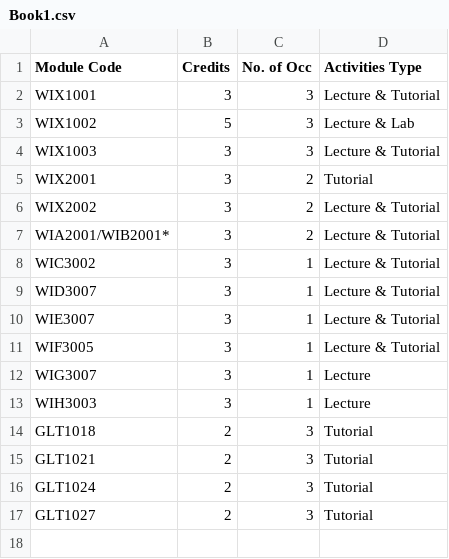
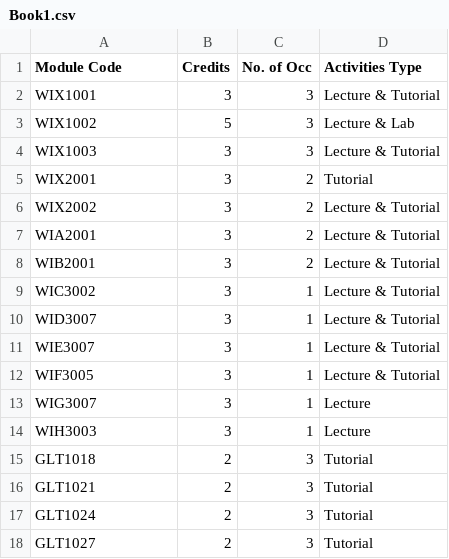
Before and after one commit to ikhmalfakhri/readCSV, a CSV file: ReadCSVFile/src/Book1.csv, drawn as a sheet.

Commit message:
separated the WIB and WIA courses

```diff
--- a/ReadCSVFile/src/Book1.csv
+++ b/ReadCSVFile/src/Book1.csv
@@ -6,3 +6,4 @@ WIX2001,3,2,Tutorial
 WIX2002,3,2,Lecture & Tutorial
-WIA2001/WIB2001*,3,2,Lecture & Tutorial
+WIA2001,3,2,Lecture & Tutorial
+WIB2001,3,2,Lecture & Tutorial
 WIC3002,3,1,Lecture & Tutorial
```
